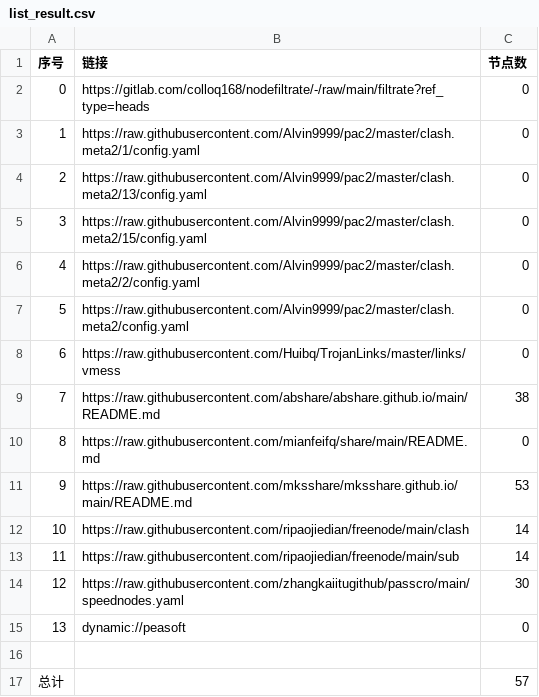
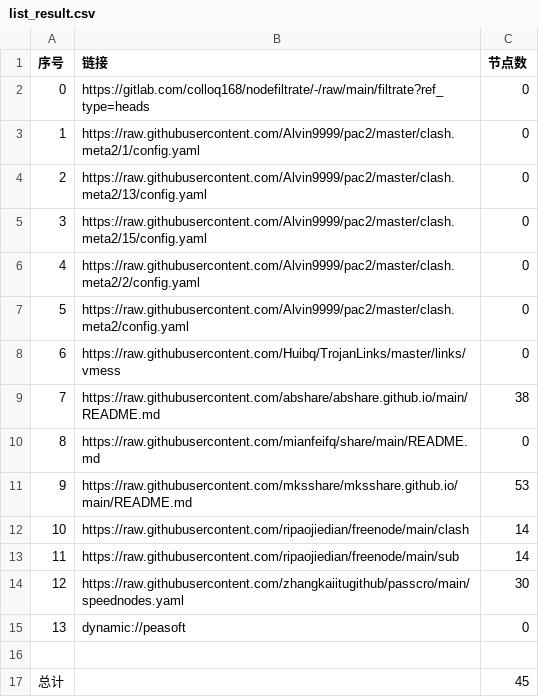
Before and after one commit to shipeng101/NoMoreWalls, a CSV file: list_result.csv, drawn as a sheet.

```diff
--- a/list_result.csv
+++ b/list_result.csv
@@ -16,2 +16,2 @@
 
-总计,,57
+总计,,45
```
Also changed, not shown: 15 other files.
